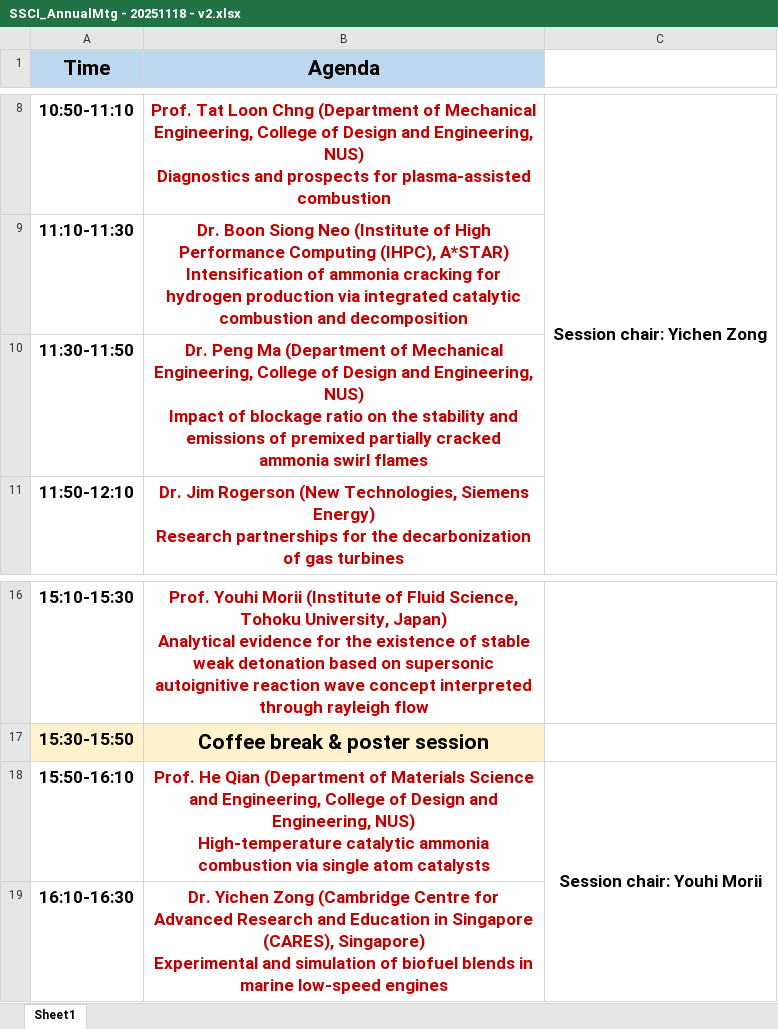
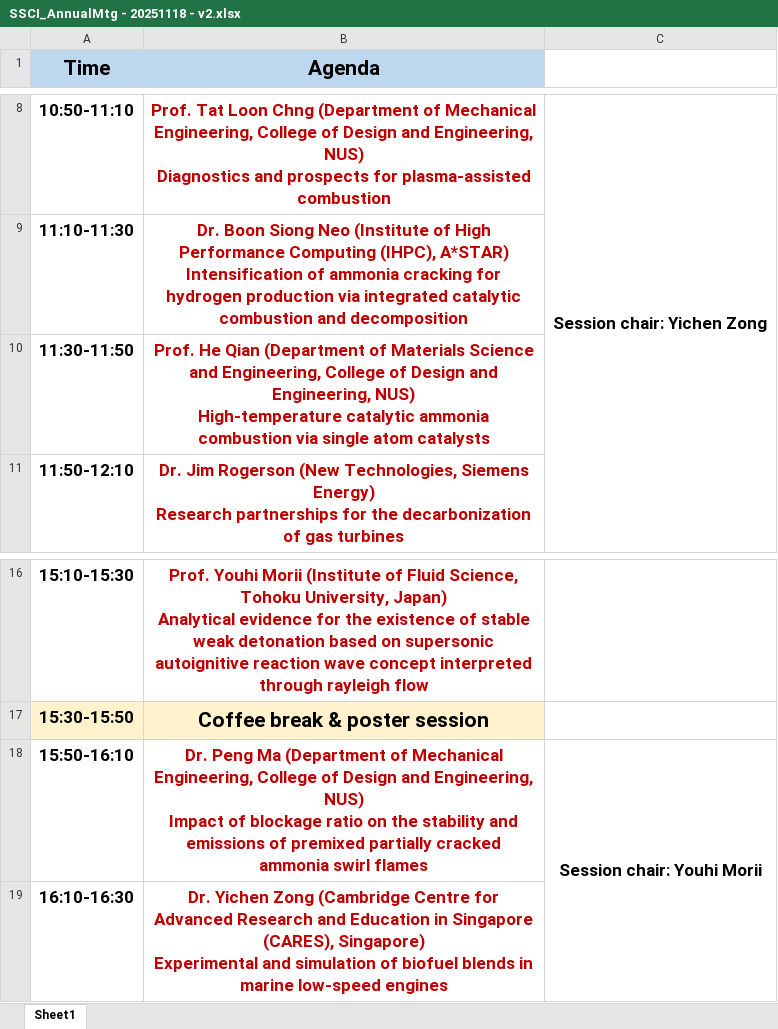
Before and after one commit to Liguobing00/Liguobing00.github.io, an Excel workbook: documents/SSCI_AnnualMtg - 20251118 - v2.xlsx, sheet Sheet1, drawn as a sheet; only a part is shown, gaps mark what is left out; values as stored, in another font and other column widths than the file's, no borders; ↵ is a line break in a cell; the diff names each change by its address in the sheet, - before the commit and + after, or states it on an @@ line.

```diff
--- a/documents/SSCI_AnnualMtg - 20251118 - v2.xlsx (sheet Sheet1)
+++ b/documents/SSCI_AnnualMtg - 20251118 - v2.xlsx (sheet Sheet1)
-B10 (Agenda): Dr. Peng Ma (Department of Mechanical Engineering, College of Design and Engineering, NUS) ↵ Impact of blockage ratio on the stability and emissions of premixed partially cracked ammonia swirl flames
+B10 (Agenda): Prof. He Qian (Department of Materials Science and Engineering, College of Design and Engineering, NUS) ↵ High-temperature catalytic ammonia combustion via single atom catalysts
-B18 (Agenda): Prof. He Qian (Department of Materials Science and Engineering, College of Design and Engineering, NUS) ↵ High-temperature catalytic ammonia combustion via single atom catalysts
+B18 (Agenda): Dr. Peng Ma (Department of Mechanical Engineering, College of Design and Engineering, NUS) ↵ Impact of blockage ratio on the stability and emissions of premixed partially cracked ammonia swirl flames
```
Also changed, not shown: 2 other files.
